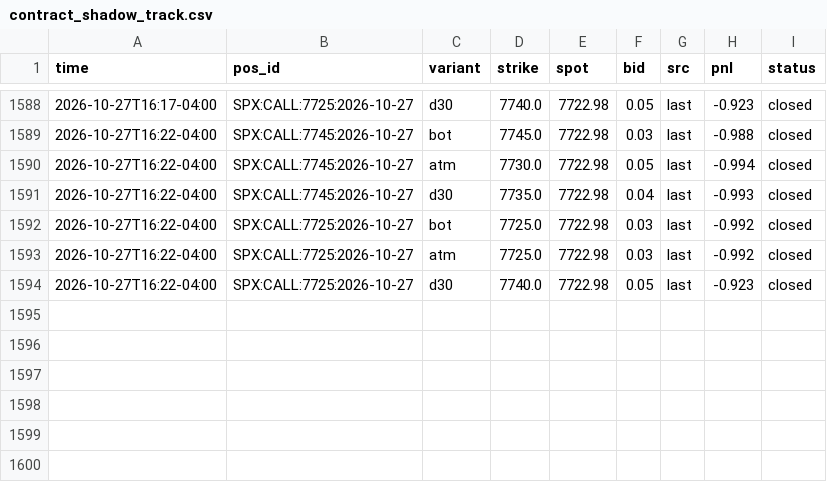
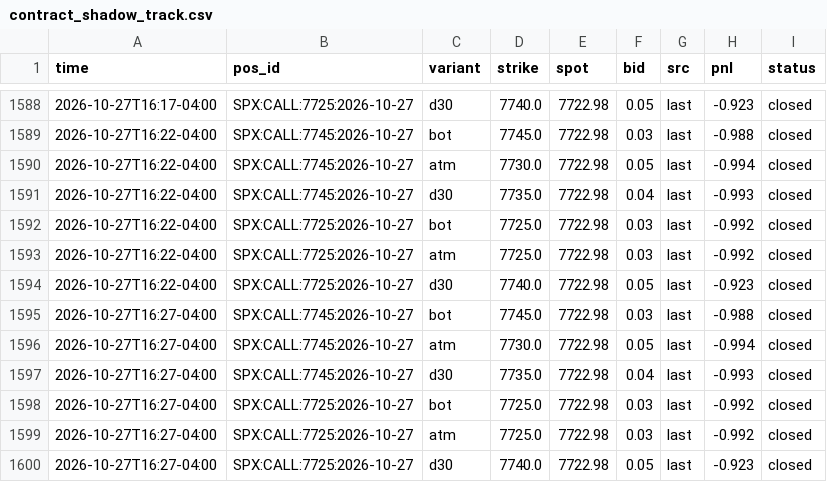
Before and after one commit to anwaralnayri1411-source/spx-bot, a CSV file: contract_shadow_track.csv, drawn as a sheet; only a part is shown, gaps mark what is left out; the diff names each change by its address in the sheet, - before the commit and + after, or states it on an @@ line.

Commit message:
contract shadow log

```diff
--- a/contract_shadow_track.csv
+++ b/contract_shadow_track.csv
+row 1595: 2026-10-27T16:27-04:00 | SPX:CALL:7745:2026-10-27 | bot | 7745.0 | 7722.98 | 0.03 | last | -0.988 | closed
+row 1596: 2026-10-27T16:27-04:00 | SPX:CALL:7745:2026-10-27 | atm | 7730.0 | 7722.98 | 0.05 | last | -0.994 | closed
+row 1597: 2026-10-27T16:27-04:00 | SPX:CALL:7745:2026-10-27 | d30 | 7735.0 | 7722.98 | 0.04 | last | -0.993 | closed
+row 1598: 2026-10-27T16:27-04:00 | SPX:CALL:7725:2026-10-27 | bot | 7725.0 | 7722.98 | 0.03 | last | -0.992 | closed
+row 1599: 2026-10-27T16:27-04:00 | SPX:CALL:7725:2026-10-27 | atm | 7725.0 | 7722.98 | 0.03 | last | -0.992 | closed
+row 1600: 2026-10-27T16:27-04:00 | SPX:CALL:7725:2026-10-27 | d30 | 7740.0 | 7722.98 | 0.05 | last | -0.923 | closed
```
Also changed, not shown: 2 other files.
